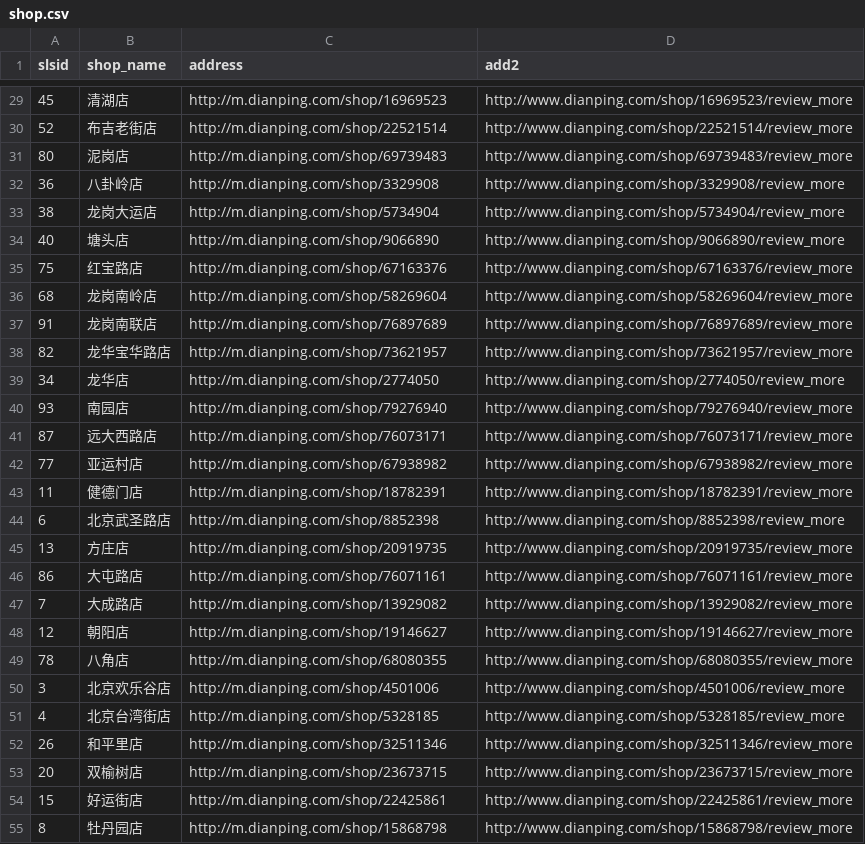
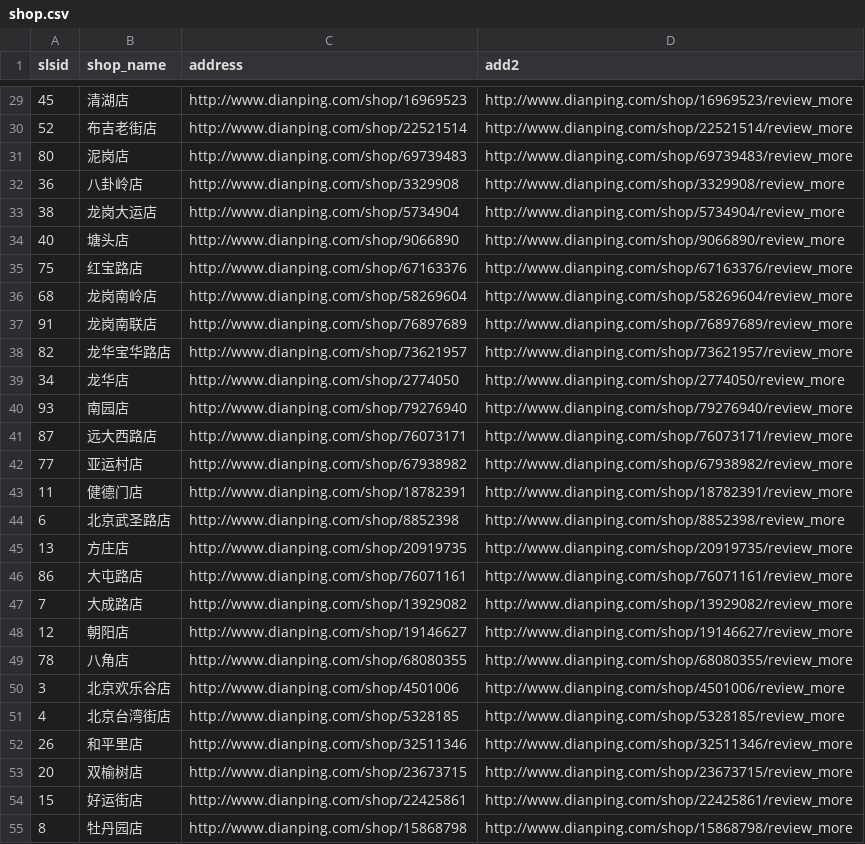
Before and after one commit to emean1010/dzdp, a CSV file: shop.csv, drawn as a sheet; only a part is shown, gaps mark what is left out; the diff covers the shown part only.

```diff
--- a/shop.csv
+++ b/shop.csv
@@ -29,27 +29,27 @@ slsid,shop_name,address,add2
-45,清湖店,"http://m.dianping.com/shop/16969523","http://www.dianping.com/shop/16969523/review_more"
-52,布吉老街店,"http://m.dianping.com/shop/22521514","http://www.dianping.com/shop/22521514/review_more"
-80,泥岗店,"http://m.dianping.com/shop/69739483","http://www.dianping.com/shop/69739483/review_more"
-36,八卦岭店,"http://m.dianping.com/shop/3329908","http://www.dianping.com/shop/3329908/review_more"
-38,龙岗大运店,"http://m.dianping.com/shop/5734904","http://www.dianping.com/shop/5734904/review_more"
-40,塘头店,"http://m.dianping.com/shop/9066890","http://www.dianping.com/shop/9066890/review_more"
-75,红宝路店,"http://m.dianping.com/shop/67163376","http://www.dianping.com/shop/67163376/review_more"
-68,龙岗南岭店,"http://m.dianping.com/shop/58269604","http://www.dianping.com/shop/58269604/review_more"
-91,龙岗南联店,"http://m.dianping.com/shop/76897689","http://www.dianping.com/shop/76897689/review_more"
-82,龙华宝华路店,"http://m.dianping.com/shop/73621957","http://www.dianping.com/shop/73621957/review_more"
-34,龙华店,"http://m.dianping.com/shop/2774050","http://www.dianping.com/shop/2774050/review_more"
-93,南园店,"http://m.dianping.com/shop/79276940","http://www.dianping.com/shop/79276940/review_more"
-87,远大西路店,"http://m.dianping.com/shop/76073171","http://www.dianping.com/shop/76073171/review_more"
-77,亚运村店,"http://m.dianping.com/shop/67938982","http://www.dianping.com/shop/67938982/review_more"
-11,健德门店,"http://m.dianping.com/shop/18782391","http://www.dianping.com/shop/18782391/review_more"
-6,北京武圣路店,"http://m.dianping.com/shop/8852398","http://www.dianping.com/shop/8852398/review_more"
-13,方庄店,"http://m.dianping.com/shop/20919735","http://www.dianping.com/shop/20919735/review_more"
-86,大屯路店,"http://m.dianping.com/shop/76071161","http://www.dianping.com/shop/76071161/review_more"
-7,大成路店,"http://m.dianping.com/shop/13929082","http://www.dianping.com/shop/13929082/review_more"
-12,朝阳店,"http://m.dianping.com/shop/19146627","http://www.dianping.com/shop/19146627/review_more"
-78,八角店,"http://m.dianping.com/shop/68080355","http://www.dianping.com/shop/68080355/review_more"
-3,北京欢乐谷店,"http://m.dianping.com/shop/4501006","http://www.dianping.com/shop/4501006/review_more"
-4,北京台湾街店,"http://m.dianping.com/shop/5328185","http://www.dianping.com/shop/5328185/review_more"
-26,和平里店,"http://m.dianping.com/shop/32511346","http://www.dianping.com/shop/32511346/review_more"
-20,双榆树店,"http://m.dianping.com/shop/23673715","http://www.dianping.com/shop/23673715/review_more"
-15,好运街店,"http://m.dianping.com/shop/22425861","http://www.dianping.com/shop/22425861/review_more"
-8,牡丹园店,"http://m.dianping.com/shop/15868798","http://www.dianping.com/shop/15868798/review_more"
+45,清湖店,http://www.dianping.com/shop/16969523,http://www.dianping.com/shop/16969523/review_more
+52,布吉老街店,http://www.dianping.com/shop/22521514,http://www.dianping.com/shop/22521514/review_more
+80,泥岗店,http://www.dianping.com/shop/69739483,http://www.dianping.com/shop/69739483/review_more
+36,八卦岭店,http://www.dianping.com/shop/3329908,http://www.dianping.com/shop/3329908/review_more
+38,龙岗大运店,http://www.dianping.com/shop/5734904,http://www.dianping.com/shop/5734904/review_more
+40,塘头店,http://www.dianping.com/shop/9066890,http://www.dianping.com/shop/9066890/review_more
+75,红宝路店,http://www.dianping.com/shop/67163376,http://www.dianping.com/shop/67163376/review_more
+68,龙岗南岭店,http://www.dianping.com/shop/58269604,http://www.dianping.com/shop/58269604/review_more
+91,龙岗南联店,http://www.dianping.com/shop/76897689,http://www.dianping.com/shop/76897689/review_more
+82,龙华宝华路店,http://www.dianping.com/shop/73621957,http://www.dianping.com/shop/73621957/review_more
+34,龙华店,http://www.dianping.com/shop/2774050,http://www.dianping.com/shop/2774050/review_more
+93,南园店,http://www.dianping.com/shop/79276940,http://www.dianping.com/shop/79276940/review_more
+87,远大西路店,http://www.dianping.com/shop/76073171,http://www.dianping.com/shop/76073171/review_more
+77,亚运村店,http://www.dianping.com/shop/67938982,http://www.dianping.com/shop/67938982/review_more
+11,健德门店,http://www.dianping.com/shop/18782391,http://www.dianping.com/shop/18782391/review_more
+6,北京武圣路店,http://www.dianping.com/shop/8852398,http://www.dianping.com/shop/8852398/review_more
+13,方庄店,http://www.dianping.com/shop/20919735,http://www.dianping.com/shop/20919735/review_more
+86,大屯路店,http://www.dianping.com/shop/76071161,http://www.dianping.com/shop/76071161/review_more
+7,大成路店,http://www.dianping.com/shop/13929082,http://www.dianping.com/shop/13929082/review_more
+12,朝阳店,http://www.dianping.com/shop/19146627,http://www.dianping.com/shop/19146627/review_more
+78,八角店,http://www.dianping.com/shop/68080355,http://www.dianping.com/shop/68080355/review_more
+3,北京欢乐谷店,http://www.dianping.com/shop/4501006,http://www.dianping.com/shop/4501006/review_more
+4,北京台湾街店,http://www.dianping.com/shop/5328185,http://www.dianping.com/shop/5328185/review_more
+26,和平里店,http://www.dianping.com/shop/32511346,http://www.dianping.com/shop/32511346/review_more
+20,双榆树店,http://www.dianping.com/shop/23673715,http://www.dianping.com/shop/23673715/review_more
+15,好运街店,http://www.dianping.com/shop/22425861,http://www.dianping.com/shop/22425861/review_more
+8,牡丹园店,http://www.dianping.com/shop/15868798,http://www.dianping.com/shop/15868798/review_more
```
Also changed, not shown: 1 removed row and 46 edited cells elsewhere in this file, 1 other file.
